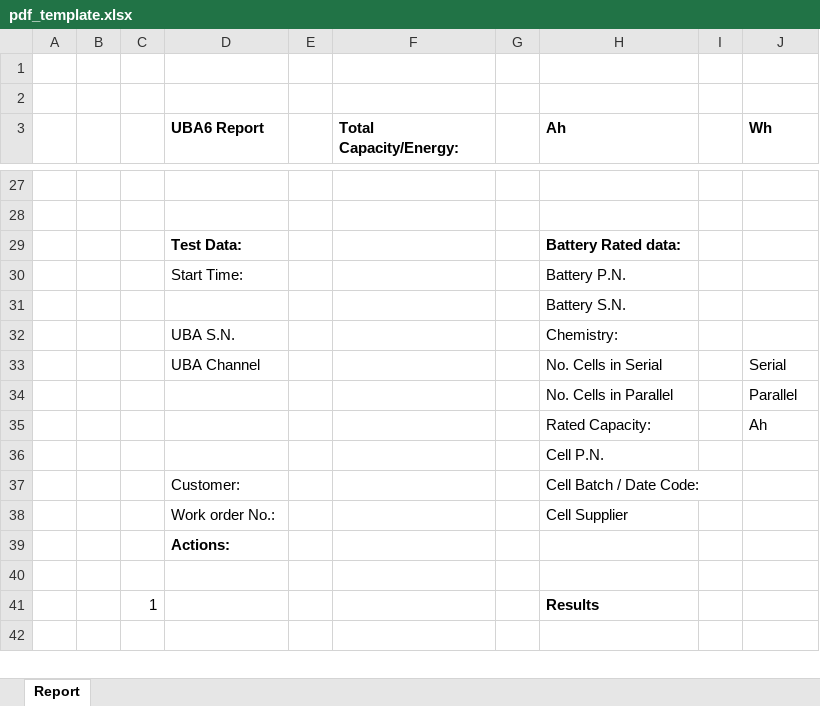
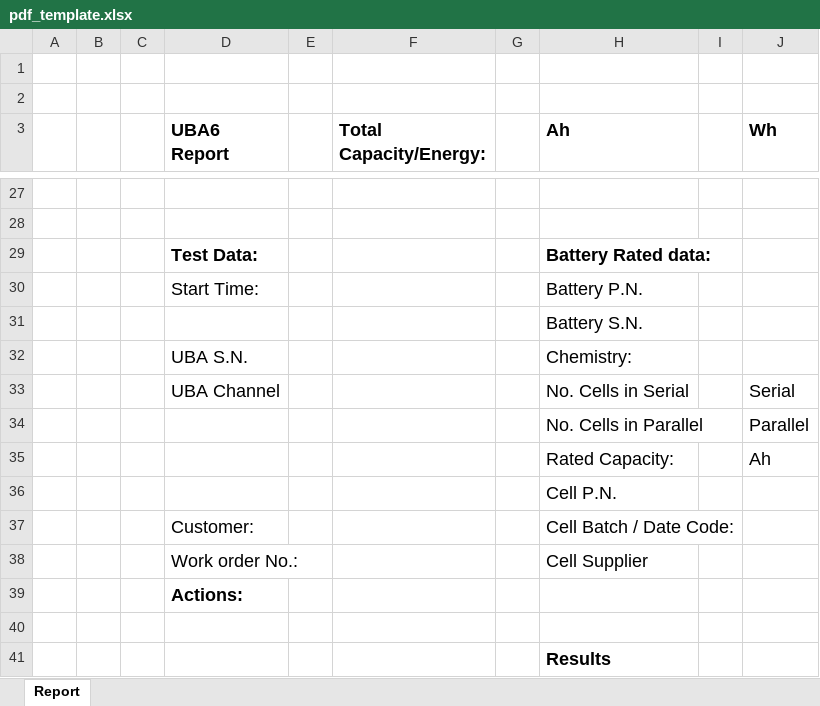
Before and after one commit to moshesoffer/UBA6, an Excel workbook: web-console/server/assets/pdf_template.xlsx, sheet Report, drawn as a sheet; only a part is shown, gaps mark what is left out; values as stored, in another font and other column widths than the file's, no borders; charts and pictures not drawn; the diff names each change by its address in the sheet, - before the commit and + after, or states it on an @@ line.

```diff
--- a/web-console/server/assets/pdf_template.xlsx (sheet Report)
+++ b/web-console/server/assets/pdf_template.xlsx (sheet Report)
@@ D3 text size: larger @@
@@ F3 text size: larger @@
@@ H3 text size: larger @@
@@ J3 text size: larger @@
@@ D29:D30 text size: larger @@
@@ H29:H38 text size: larger @@
@@ D32:D33 text size: larger @@
@@ J33:J35 text size: larger @@
@@ D37:D39 text size: larger @@
-C41: 1
+C41: (empty)
@@ H41 text size: larger @@
```
Also changed, not shown: charts or pictures, 1 other file.
